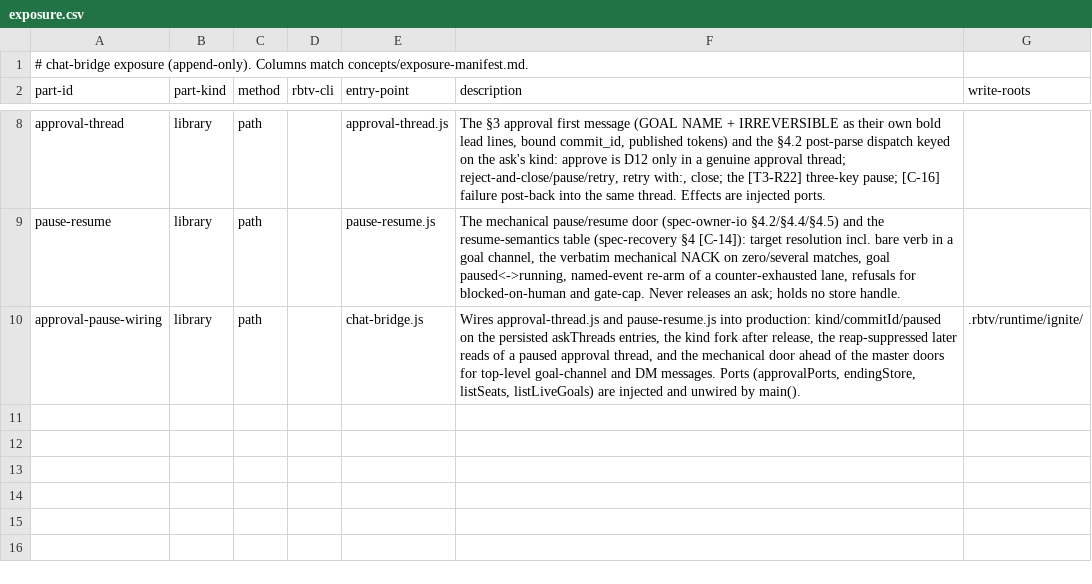
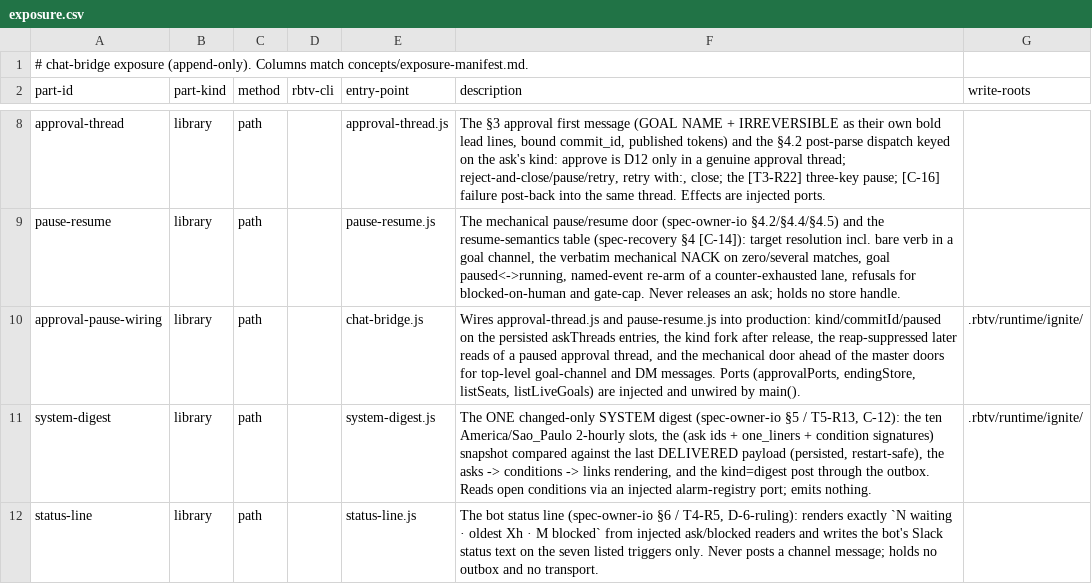
Before and after one commit to tecer-ai/rbtv, a CSV file: ignite/bridges/chat/exposure.csv, drawn as a sheet; only a part is shown, gaps mark what is left out.

```diff
--- a/ignite/bridges/chat/exposure.csv
+++ b/ignite/bridges/chat/exposure.csv
@@ -10 +10,3 @@ pause-resume,library,path,,pause-resume.js,"The mechanical pause/resume door (sp
 approval-pause-wiring,library,path,,chat-bridge.js,"Wires approval-thread.js and pause-resume.js into production: kind/commitId/paused on the persisted askThreads entries, the kind fork after release, the reap-suppressed later reads of a paused approval thread, and the mechanical door ahead of the master doors for top-level goal-channel and DM messages. Ports (approvalPorts, endingStore, listSeats, listLiveGoals) are injected and unwired by main().",.rbtv/runtime/ignite/
+system-digest,library,path,,system-digest.js,"The ONE changed-only SYSTEM digest (spec-owner-io §5 / T5-R13, C-12): the ten America/Sao_Paulo 2-hourly slots, the (ask ids + one_liners + condition signatures) snapshot compared against the last DELIVERED payload (persisted, restart-safe), the asks -> conditions -> links rendering, and the kind=digest post through the outbox. Reads open conditions via an injected alarm-registry port; emits nothing.",.rbtv/runtime/ignite/
+status-line,library,path,,status-line.js,"The bot status line (spec-owner-io §6 / T4-R5, D-6-ruling): renders exactly `N waiting · oldest Xh · M blocked` from injected ask/blocked readers and writes the bot's Slack status text on the seven listed triggers only. Never posts a channel message; holds no outbox and no transport.",
```
Also changed, not shown: 3 other files.
